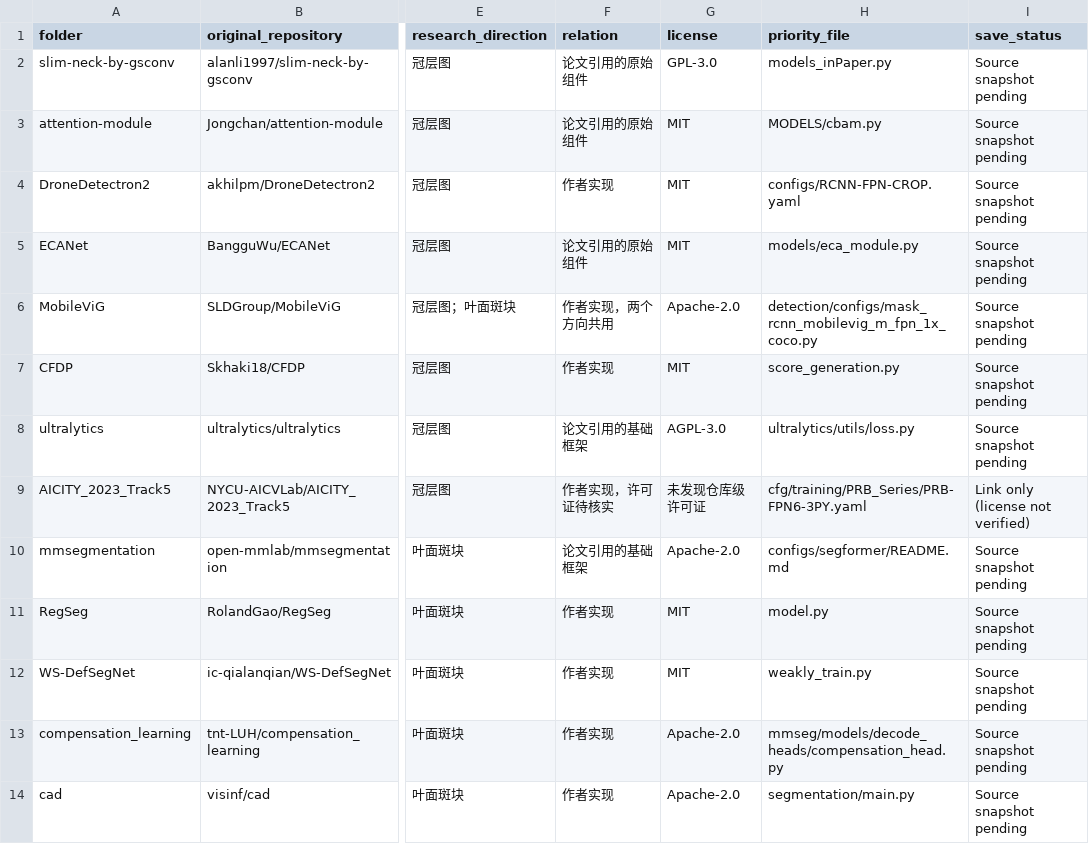
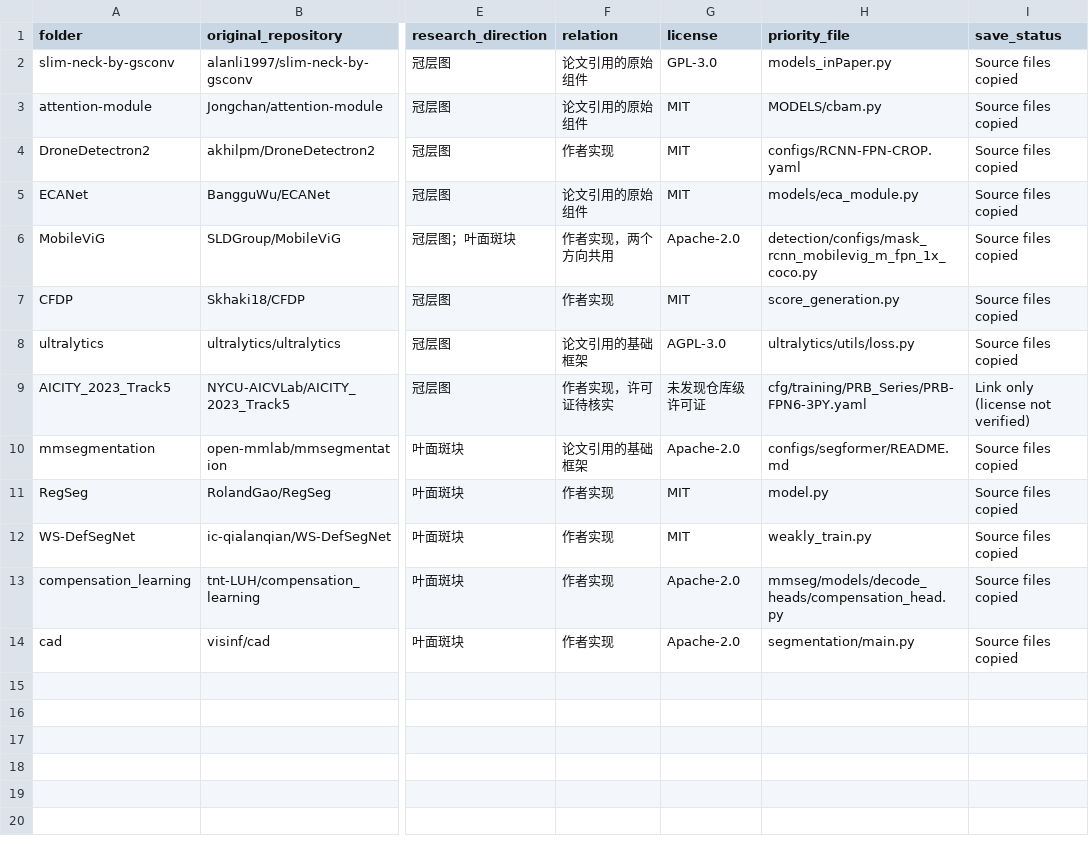
Before and after one commit to FCYCY444/CVPR_2023_workshop, a CSV file: projects.csv, drawn as a sheet; only a part is shown, gaps mark what is left out; the diff names each change by its address in the sheet, - before the commit and + after, or states it on an @@ line.

Commit message:
Mark verified source import status in projects CSV

```diff
--- a/projects.csv
+++ b/projects.csv
-I2:I8 (save_status): Source snapshot pending
+I2:I8 (save_status): Source files copied
-I10:I14 (save_status): Source snapshot pending
+I10:I14 (save_status): Source files copied
```
